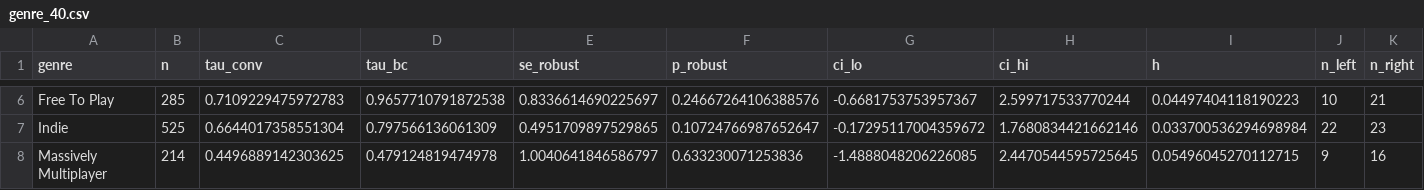
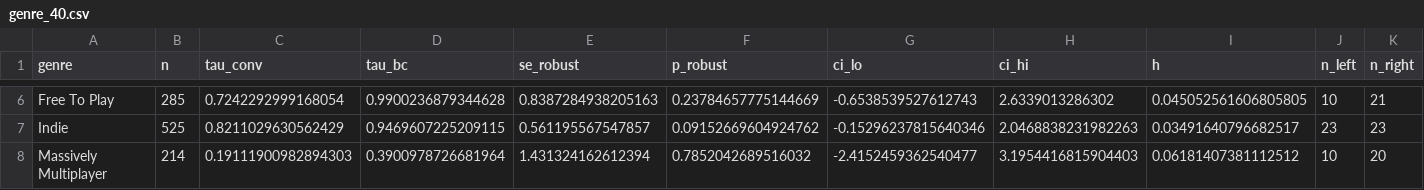
Before and after one commit to kartikeyamandhar/Regression-Discontinuity, a CSV file: tables/genre_40.csv, drawn as a sheet; only a part is shown, gaps mark what is left out; the diff covers the shown part only; the diff names each change by its address in the sheet, - before the commit and + after, or states it on an @@ line.

```diff
--- a/tables/genre_40.csv
+++ b/tables/genre_40.csv
-C6 (tau_conv): 0.7109229475972783
+C6 (tau_conv): 0.7242292999168054
-D6 (tau_bc): 0.9657710791872538
+D6 (tau_bc): 0.9900236879344628
-E6 (se_robust): 0.8336614690225697
+E6 (se_robust): 0.8387284938205163
-F6 (p_robust): 0.24667264106388576
+F6 (p_robust): 0.23784657775144669
-G6 (ci_lo): -0.6681753753957367
+G6 (ci_lo): -0.6538539527612743
-H6 (ci_hi): 2.599717533770244
+H6 (ci_hi): 2.6339013286302
-I6 (h): 0.04497404118190223
+I6 (h): 0.045052561606805805
-C7 (tau_conv): 0.6644017358551304
+C7 (tau_conv): 0.8211029630562429
-D7 (tau_bc): 0.797566136061309
+D7 (tau_bc): 0.9469607225209115
-E7 (se_robust): 0.4951709897529865
+E7 (se_robust): 0.561195567547857
-F7 (p_robust): 0.10724766987652647
+F7 (p_robust): 0.09152669604924762
-G7 (ci_lo): -0.17295117004359672
+G7 (ci_lo): -0.15296237815640346
-H7 (ci_hi): 1.7680834421662146
+H7 (ci_hi): 2.0468838231982263
-I7 (h): 0.033700536294698984
+I7 (h): 0.03491640796682517
-J7 (n_left): 22
+J7 (n_left): 23
-C8 (tau_conv): 0.4496889142303625
+C8 (tau_conv): 0.19111900982894303
-D8 (tau_bc): 0.479124819474978
+D8 (tau_bc): 0.3900978726681964
-E8 (se_robust): 1.0040641846586797
+E8 (se_robust): 1.431324162612394
-F8 (p_robust): 0.633230071253836
+F8 (p_robust): 0.7852042689516032
-G8 (ci_lo): -1.4888048206226085
+G8 (ci_lo): -2.4152459362540477
-H8 (ci_hi): 2.4470544595725645
+H8 (ci_hi): 3.1954416815904403
-I8 (h): 0.05496045270112715
+I8 (h): 0.06181407381112512
-J8 (n_left): 9
+J8 (n_left): 10
-K8 (n_right): 16
+K8 (n_right): 20
```
Also changed, not shown: 64 edited cells elsewhere in this file, tables/cohort_70.csv, tables/donut.csv, 54 other files.
